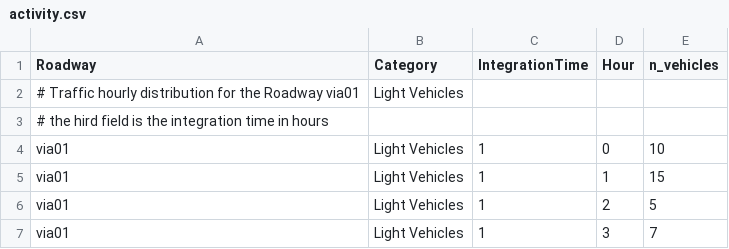
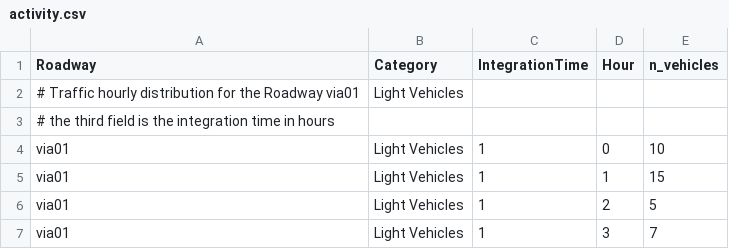
Before and after one commit to AlexCaseiro1979/EFcalculatoR, a CSV file: activity.csv, drawn as a sheet; only a part is shown.

Commit message:
v1.0

```diff
--- a/activity.csv
+++ b/activity.csv
@@ -2,3 +2,3 @@ Roadway,Category,IntegrationTime,Hour,n_vehicles
 # Traffic hourly distribution for the Roadway via01, Light Vehicles
-# the hird field is the integration time in hours
+# the third field is the integration time in hours
 via01,Light Vehicles,1,0,10
```
